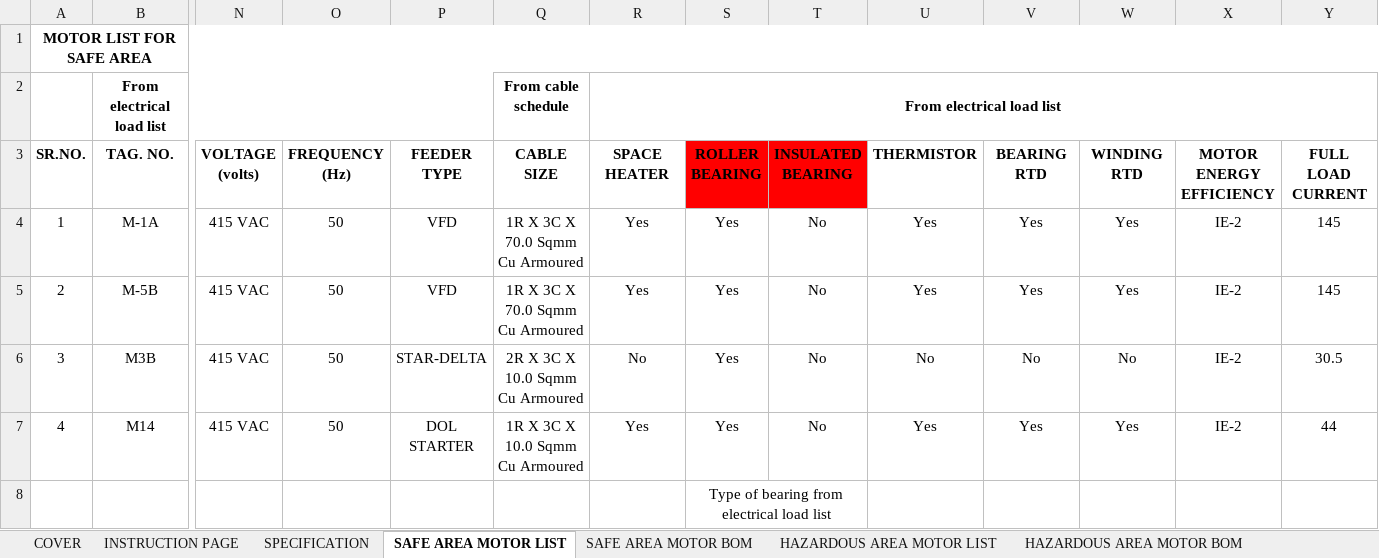
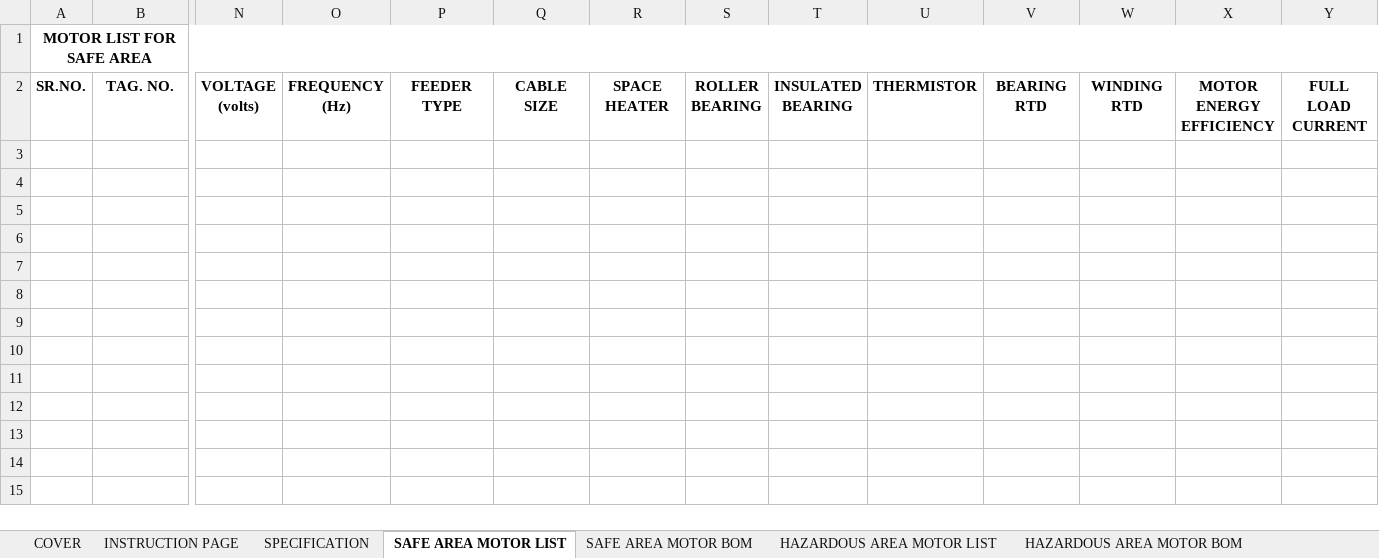
Before and after one commit to inventive-business-solutions/thermax-backend, an Excel workbook: thermax_backend/templates/motor_specification_template.xlsx, sheet SAFE AREA MOTOR LIST, drawn as a sheet; only a part is shown, gaps mark what is left out; values as stored, in another font and other column widths than the file's, no borders; conditional formats not drawn; removed rows and columns are numbered as before the commit, all else as after; rows hold the shown columns only; the diff names each change by its address in the sheet, - before the commit and + after, or states it on an @@ line.

```diff
--- a/thermax_backend/templates/motor_specification_template.xlsx (sheet SAFE AREA MOTOR LIST)
+++ b/thermax_backend/templates/motor_specification_template.xlsx (sheet SAFE AREA MOTOR LIST)
-row 2:  | From electrical load list |  |  |  | From cable schedule | From electrical load list
-S2:T2 fill: #FF0000
+S2:T2 fill: none
-row 4: 1 | M-1A | 415 VAC | 50 | VFD | 1R X 3C X 70.0 Sqmm Cu Armoured | Yes | Yes | No | Yes | Yes | Yes | IE-2 | 145
-row 5: 2 | M-5B | 415 VAC | 50 | VFD | 1R X 3C X 70.0 Sqmm Cu Armoured | Yes | Yes | No | Yes | Yes | Yes | IE-2 | 145
-row 6: 3 | M3B | 415 VAC | 50 | STAR-DELTA | 2R X 3C X 10.0 Sqmm Cu Armoured | No | Yes | No | No | No | No | IE-2 | 30.5
-row 7: 4 | M14 | 415 VAC | 50 | DOL STARTER | 1R X 3C X 10.0 Sqmm Cu Armoured | Yes | Yes | No | Yes | Yes | Yes | IE-2 | 44
-row 8:  |  |  |  |  |  |  | Type of bearing from electrical load list
```
Also changed, not shown: sheet HAZARDOUS AREA MOTOR LIST, sheet SAFE AREA MOTOR BOM, sheet HAZARDOUS AREA MOTOR BOM, sheet SPECIFICATION, sheet COVER, charts or pictures, thermax_backend/templates/lpbs_specification_template.xlsx, 1 other file.
